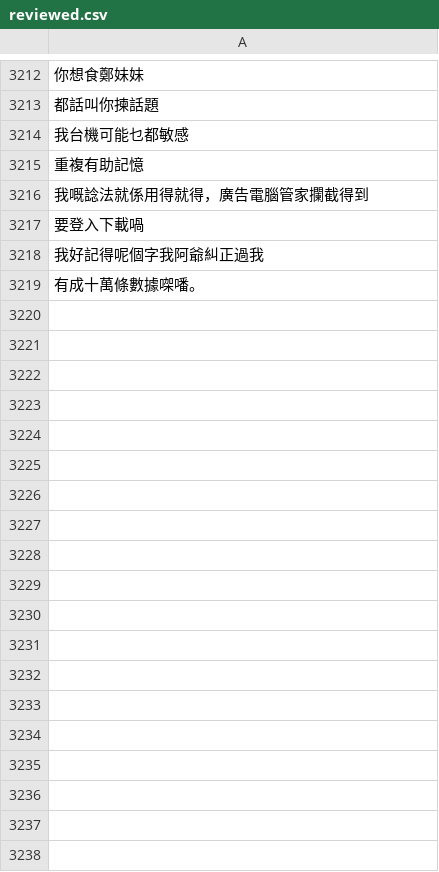
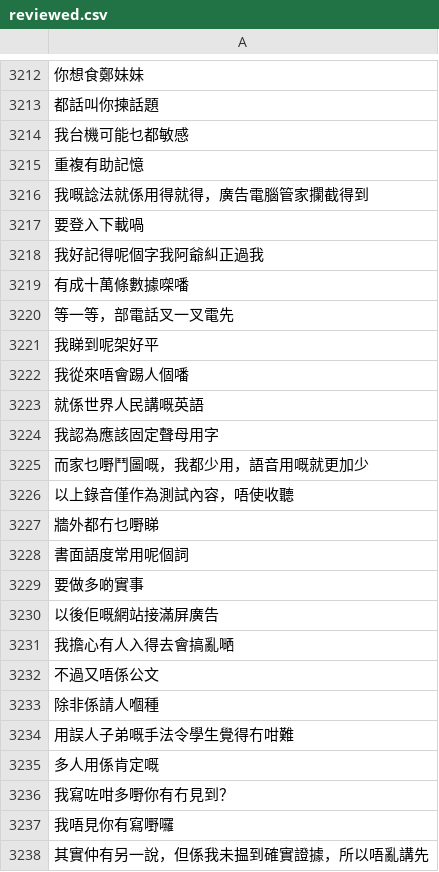
Before and after one commit to CanCLID/sentences, a CSV file: common_voice/reviewed.csv, drawn as a sheet; only a part is shown, gaps mark what is left out; the diff covers the shown part only.

```diff
--- a/common_voice/reviewed.csv
+++ b/common_voice/reviewed.csv
@@ -3218,2 +3218,21 @@
 我好記得呢個字我阿爺糾正過我
-有成十萬條數據㗎噃。
+有成十萬條數據㗎噃
+等一等，部電話叉一叉電先
+我睇到呢架好平
+我從來唔會踢人個噃
+就係世界人民講嘅英語
+我認為應該固定聲母用字
+而家乜嘢鬥圖嘅，我都少用，語音用嘅就更加少
+以上錄音僅作為測試內容，唔使收聽
+牆外都冇乜嘢睇
+書面語度常用呢個詞
+要做多啲實事
+以後佢嘅網站接滿屏廣告
+我擔心有人入得去會搞亂嗮
+不過又唔係公文
+除非係請人嗰種
+用誤人子弟嘅手法令學生覺得冇咁難
+多人用係肯定嘅
+我寫咗咁多嘢你有冇見到？
+我唔見你有寫嘢囉
+其實仲有另一說，但係我未揾到確實證據，所以唔亂講先
```
Also changed, not shown: 73 added rows and 1 edited cell elsewhere in this file, 1 other file.
